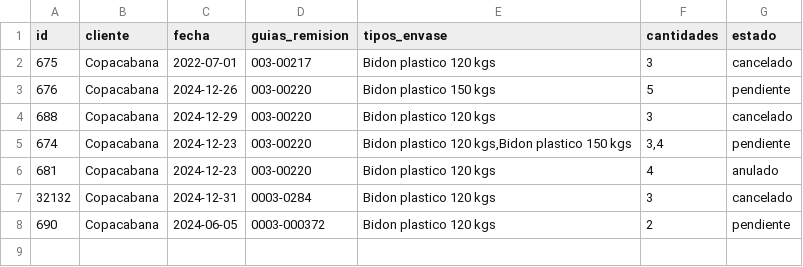
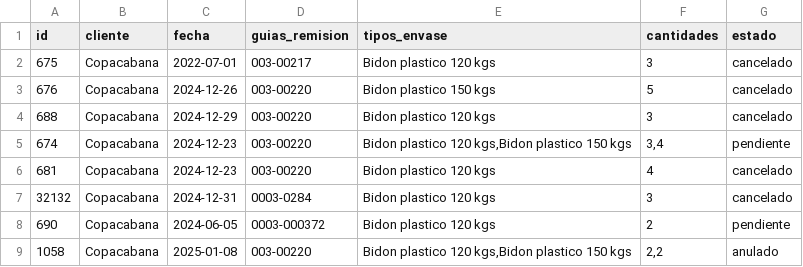
Before and after one commit to leiqne/Argo-Inventory, a CSV file: src/data/Copacabana.csv, drawn as a sheet.

```diff
--- a/src/data/Copacabana.csv
+++ b/src/data/Copacabana.csv
@@ -2,7 +2,8 @@ id,cliente,fecha,guias_remision,tipos_envase,cantidades,estado
 675,Copacabana,2022-07-01,003-00217,Bidon plastico 120 kgs,3,cancelado
-676,Copacabana,2024-12-26,003-00220,Bidon plastico 150 kgs,5,pendiente
+676,Copacabana,2024-12-26,003-00220,Bidon plastico 150 kgs,5,cancelado
 688,Copacabana,2024-12-29,003-00220,Bidon plastico 120 kgs,3,cancelado
 674,Copacabana,2024-12-23,003-00220,"Bidon plastico 120 kgs,Bidon plastico 150 kgs","3,4",pendiente
-681,Copacabana,2024-12-23,003-00220,Bidon plastico 120 kgs,4,anulado
+681,Copacabana,2024-12-23,003-00220,Bidon plastico 120 kgs,4,cancelado
 32132,Copacabana,2024-12-31,0003-0284,Bidon plastico 120 kgs,3,cancelado
 690,Copacabana,2024-06-05,0003-000372,Bidon plastico 120 kgs,2,pendiente
+1058,Copacabana,2025-01-08,003-00220,"Bidon plastico 120 kgs,Bidon plastico 150 kgs","2,2",anulado
```
Also changed, not shown: src/data/Hialpesa.csv, src/data/inventario.csv, 7 other files.
